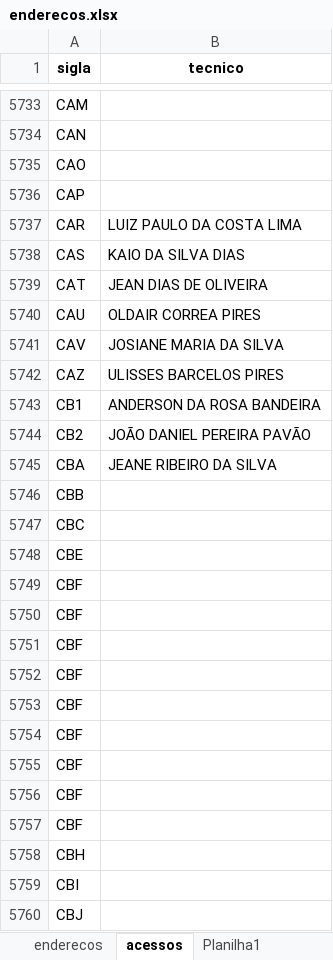
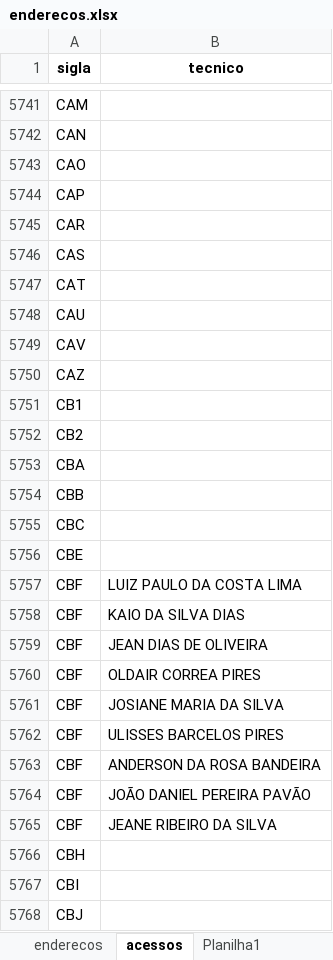
Before and after one commit to ph-robles/busca-sites, an Excel workbook: enderecos.xlsx, sheet acessos, drawn as a sheet; only a part is shown, gaps mark what is left out; values as stored, in another font and other column widths than the file's, no borders; addresses are those after the commit; the diff covers the shown part only; the diff names each change by its address in the sheet, - before the commit and + after, or states it on an @@ line.

```diff
--- a/enderecos.xlsx (sheet acessos)
+++ b/enderecos.xlsx (sheet acessos)
-B5745 (tecnico): LUIZ PAULO DA COSTA LIMA
+B5745 (tecnico): (empty)
-B5746 (tecnico): KAIO DA SILVA DIAS
+B5746 (tecnico): (empty)
-B5747 (tecnico): JEAN DIAS DE OLIVEIRA
+B5747 (tecnico): (empty)
-B5748 (tecnico): OLDAIR CORREA PIRES
+B5748 (tecnico): (empty)
-B5749 (tecnico): JOSIANE MARIA DA SILVA
+B5749 (tecnico): (empty)
-B5750 (tecnico): ULISSES BARCELOS PIRES
+B5750 (tecnico): (empty)
-B5751 (tecnico): ANDERSON DA ROSA BANDEIRA
+B5751 (tecnico): (empty)
-B5752 (tecnico): JOÃO DANIEL PEREIRA PAVÃO
+B5752 (tecnico): (empty)
-B5753 (tecnico): JEANE RIBEIRO DA SILVA
+B5753 (tecnico): (empty)
-B5757 (tecnico): (empty)
+B5757 (tecnico): LUIZ PAULO DA COSTA LIMA
-B5758 (tecnico): (empty)
+B5758 (tecnico): KAIO DA SILVA DIAS
-B5759 (tecnico): (empty)
+B5759 (tecnico): JEAN DIAS DE OLIVEIRA
-B5760 (tecnico): (empty)
+B5760 (tecnico): OLDAIR CORREA PIRES
-B5761 (tecnico): (empty)
+B5761 (tecnico): JOSIANE MARIA DA SILVA
-B5762 (tecnico): (empty)
+B5762 (tecnico): ULISSES BARCELOS PIRES
-B5763 (tecnico): (empty)
+B5763 (tecnico): ANDERSON DA ROSA BANDEIRA
-B5764 (tecnico): (empty)
+B5764 (tecnico): JOÃO DANIEL PEREIRA PAVÃO
-B5765 (tecnico): (empty)
+B5765 (tecnico): JEANE RIBEIRO DA SILVA
```
Also changed, not shown: 22 added rows, 14 removed rows and 39 edited cells elsewhere in this sheet, sheet enderecos.
